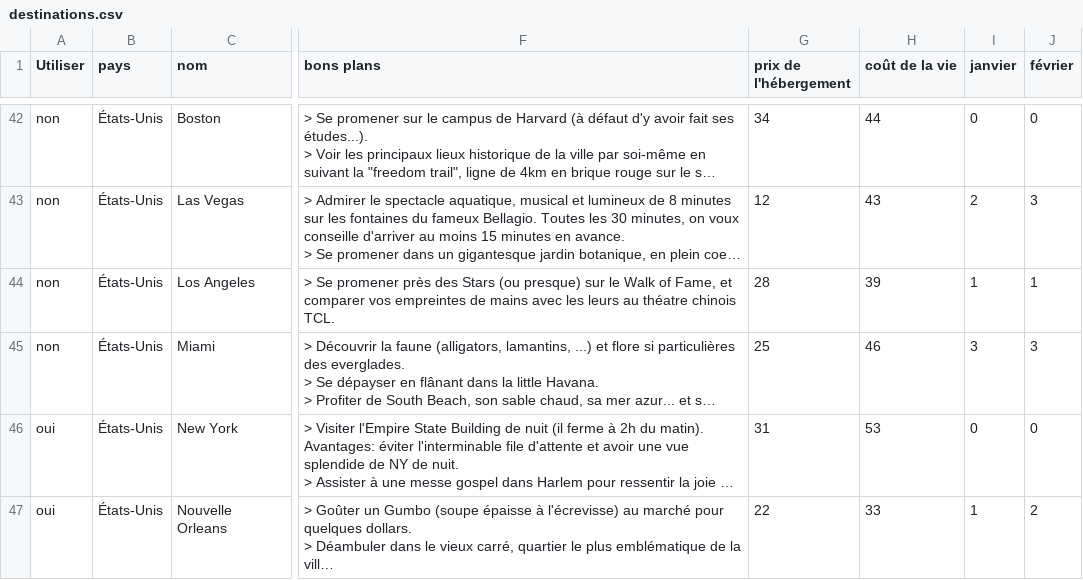
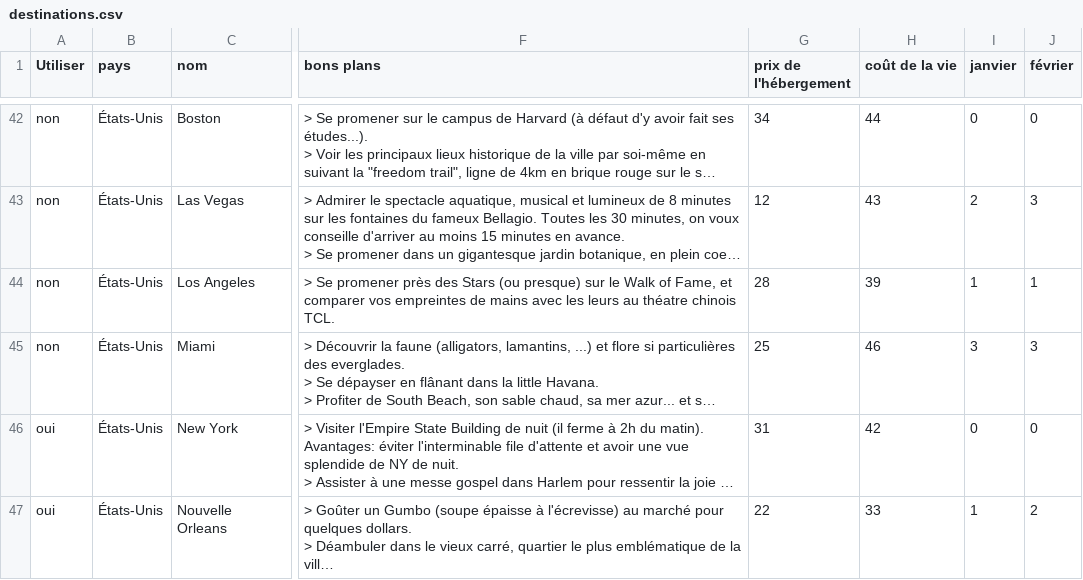
Before and after one commit to guilhemVB/Pegase, a CSV file: web/files/destinations.csv, drawn as a sheet; only a part is shown, gaps mark what is left out; long unchanged cells end in …; the diff covers the shown part only; the diff names each change by its address in the sheet, - before the commit and + after, or states it on an @@ line.

```diff
--- a/web/files/destinations.csv
+++ b/web/files/destinations.csv
-H46 (coût de la vie): 53
+H46 (coût de la vie): 42
```
Also changed, not shown: 21 edited cells elsewhere in this file, web/files/pays.csv, 4 other files.
